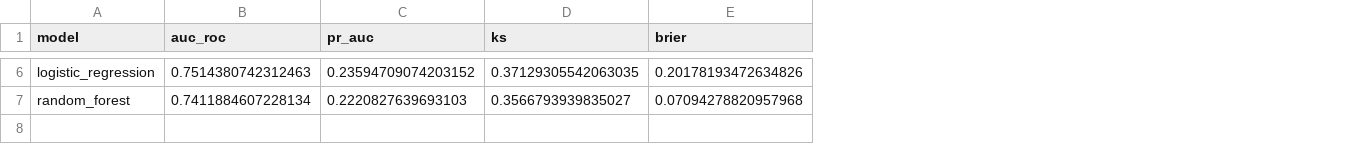
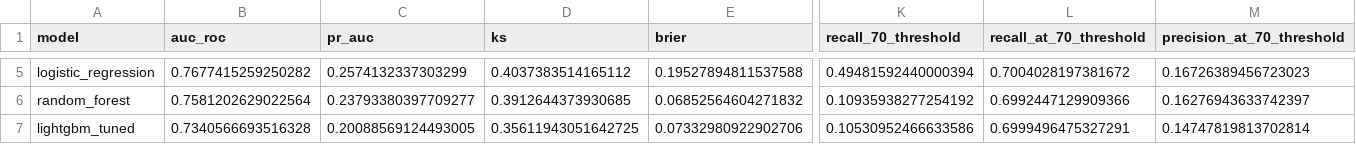
Before and after one commit to kkkkushagra/LoanDefaultPrediction, a CSV file: docs/model_comparison.csv, drawn as a sheet; only a part is shown, gaps mark what is left out; addresses are those after the commit; rows hold the shown columns only; the diff covers the shown part only; the diff names each change by its address in the sheet, - before the commit and + after, or states it on an @@ line.

Commit message:
Add fast model training and external data optimizations

```diff
--- a/docs/model_comparison.csv
+++ b/docs/model_comparison.csv
+column K (recall_70_threshold), rows 5-6: 0.49481592440000394 | 0.10935938277254192
+column L (recall_at_70_threshold), rows 5-6: 0.7004028197381672 | 0.6992447129909366
+column M (precision_at_70_threshold), rows 5-6: 0.16726389456723023 | 0.16276943633742397
-B5 (auc_roc): 0.7514380742312463
+B5 (auc_roc): 0.7677415259250282
-C5 (pr_auc): 0.23594709074203152
+C5 (pr_auc): 0.2574132337303299
-D5 (ks): 0.37129305542063035
+D5 (ks): 0.4037383514165112
-E5 (brier): 0.20178193472634826
+E5 (brier): 0.19527894811537588
-B6 (auc_roc): 0.7411884607228134
+B6 (auc_roc): 0.7581202629022564
-C6 (pr_auc): 0.2220827639693103
+C6 (pr_auc): 0.23793380397709277
-D6 (ks): 0.3566793939835027
+D6 (ks): 0.3912644373930685
-E6 (brier): 0.07094278820957968
+E6 (brier): 0.06852564604271832
+row 7: lightgbm_tuned | 0.7340566693516328 | 0.20088569124493005 | 0.35611943051642725 | 0.07332980922902706 | 0.10530952466633586 | 0.6999496475327291 | 0.14747819813702814
```
Also changed, not shown: 1 removed row and 37 edited cells elsewhere in this file, 10 other files.
